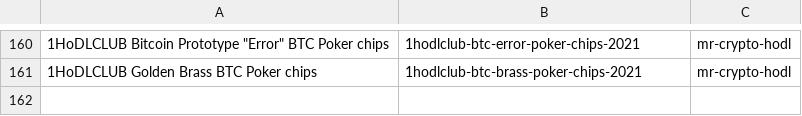
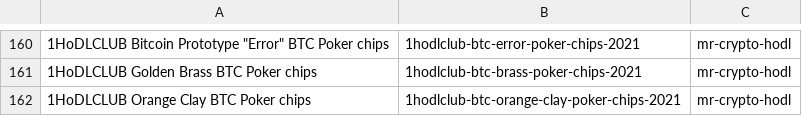
Before and after one commit to RaghavSood/collectibles, a CSV file: storage/sqlite/migrations/seeds/series.csv, drawn as a sheet; only a part is shown, gaps mark what is left out; the diff names each change by its address in the sheet, - before the commit and + after, or states it on an @@ line.

Commit message:
seeds: 1hodlclub orange clay btc chips 2021

```diff
--- a/storage/sqlite/migrations/seeds/series.csv
+++ b/storage/sqlite/migrations/seeds/series.csv
+row 162: 1HoDLCLUB Orange Clay BTC Poker chips | 1hodlclub-btc-orange-clay-poker-chips-2021 | mr-crypto-hodl
```
